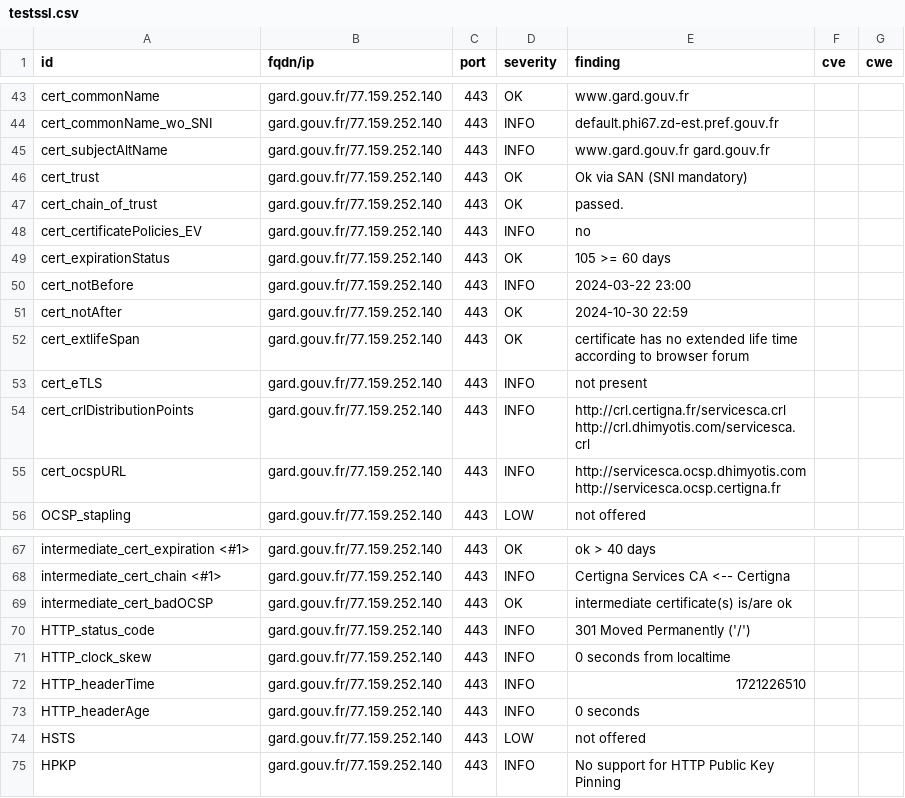
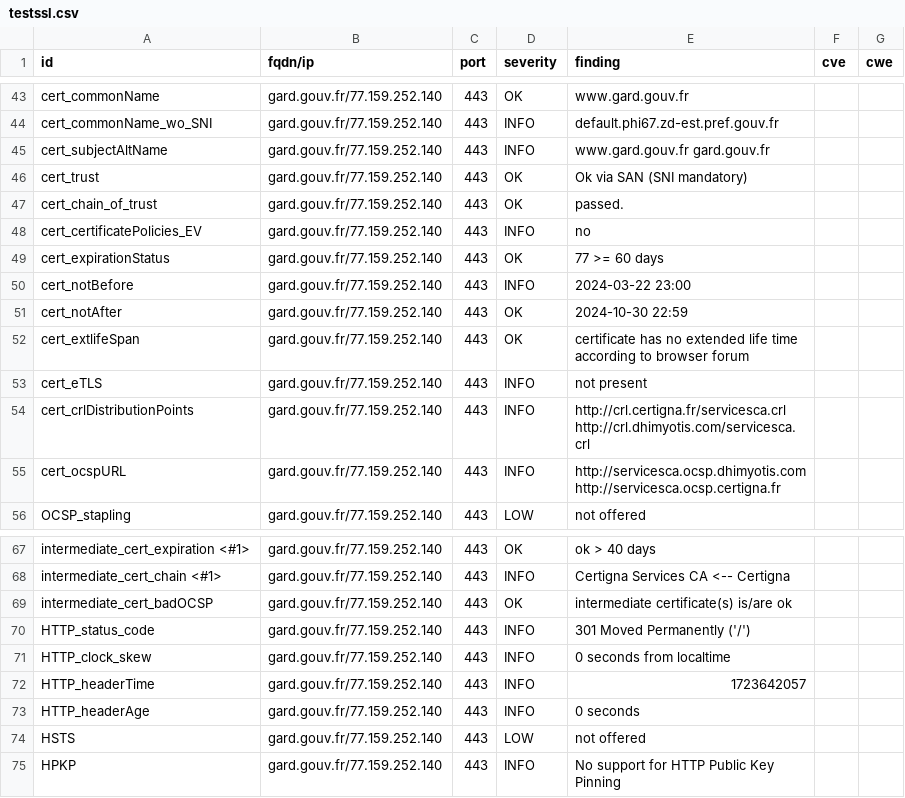
Before and after one commit to GKO-org/dashlordPrd5, a CSV file: results/aHR0cHM6Ly9nYXJkLmdvdXYuZnI=/testssl.csv, drawn as a sheet; only a part is shown, gaps mark what is left out.

```diff
--- a/results/aHR0cHM6Ly9nYXJkLmdvdXYuZnI=/testssl.csv
+++ b/results/aHR0cHM6Ly9nYXJkLmdvdXYuZnI=/testssl.csv
@@ -48,3 +48,3 @@
 "cert_certificatePolicies_EV","gard.gouv.fr/77.159.252.140","443","INFO","no","",""
-"cert_expirationStatus","gard.gouv.fr/77.159.252.140","443","OK","105 >= 60 days","",""
+"cert_expirationStatus","gard.gouv.fr/77.159.252.140","443","OK","77 >= 60 days","",""
 "cert_notBefore","gard.gouv.fr/77.159.252.140","443","INFO","2024-03-22 23:00","",""
@@ -71,3 +71,3 @@
 "HTTP_clock_skew","gard.gouv.fr/77.159.252.140","443","INFO","0 seconds from localtime","",""
-"HTTP_headerTime","gard.gouv.fr/77.159.252.140","443","INFO","1721226510","",""
+"HTTP_headerTime","gard.gouv.fr/77.159.252.140","443","INFO","1723642057","",""
 "HTTP_headerAge","gard.gouv.fr/77.159.252.140","443","INFO","0 seconds","",""
```
Also changed, not shown: 11 other files.
